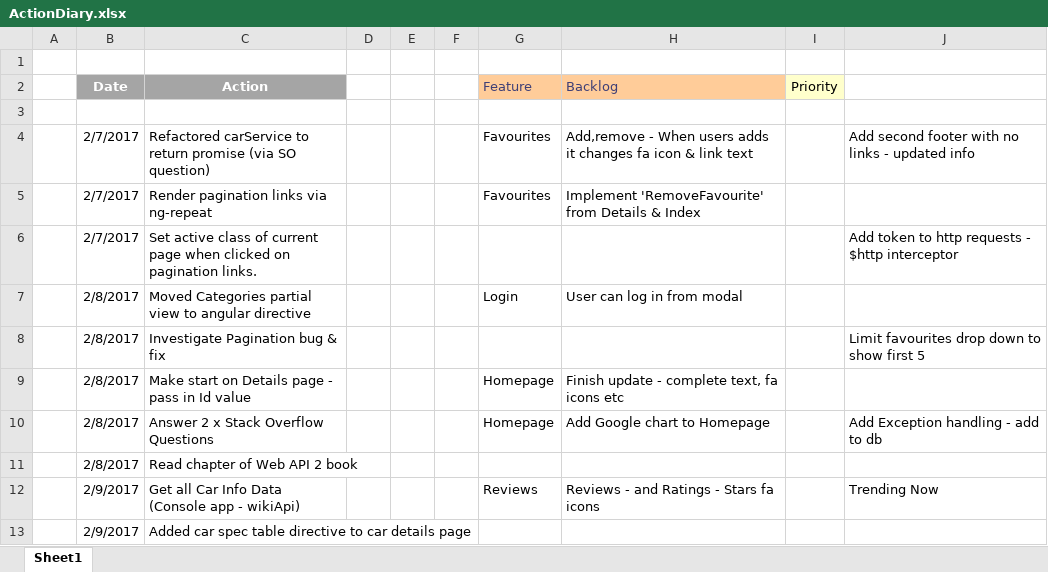
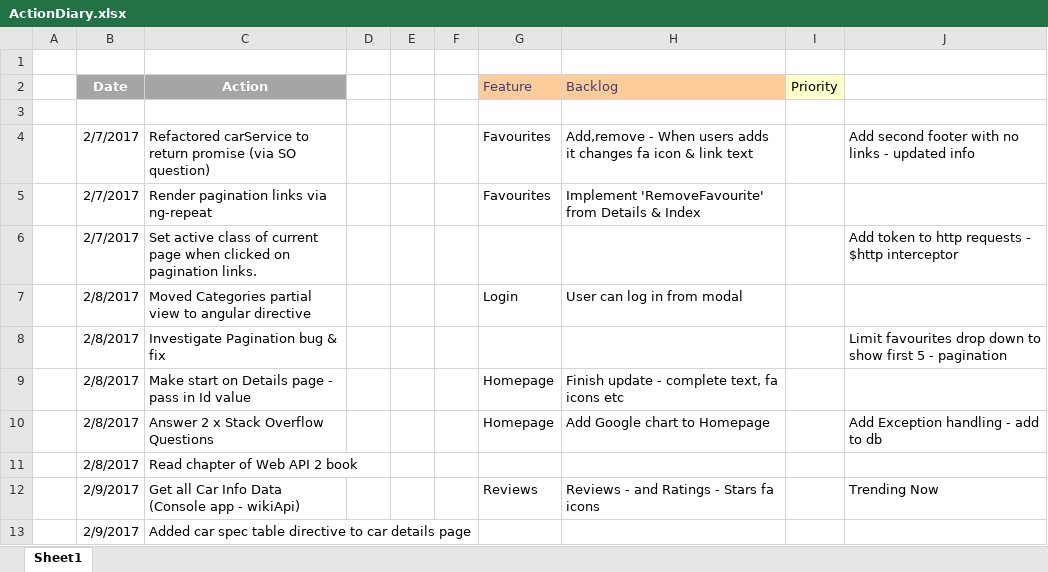
Before and after one commit to jrpnetdev/AstRentals, an Excel workbook: Documentation/ActionDiary.xlsx, sheet Sheet1, drawn as a sheet; only a part is shown; values as stored, in another font and other column widths than the file's, no borders; the diff names each change by its address in the sheet, - before the commit and + after, or states it on an @@ line.

```diff
--- a/Documentation/ActionDiary.xlsx (sheet Sheet1)
+++ b/Documentation/ActionDiary.xlsx (sheet Sheet1)
-J8: …first 5
+J8: …first 5 - pagination
```
Also changed, not shown: 7 other files.
